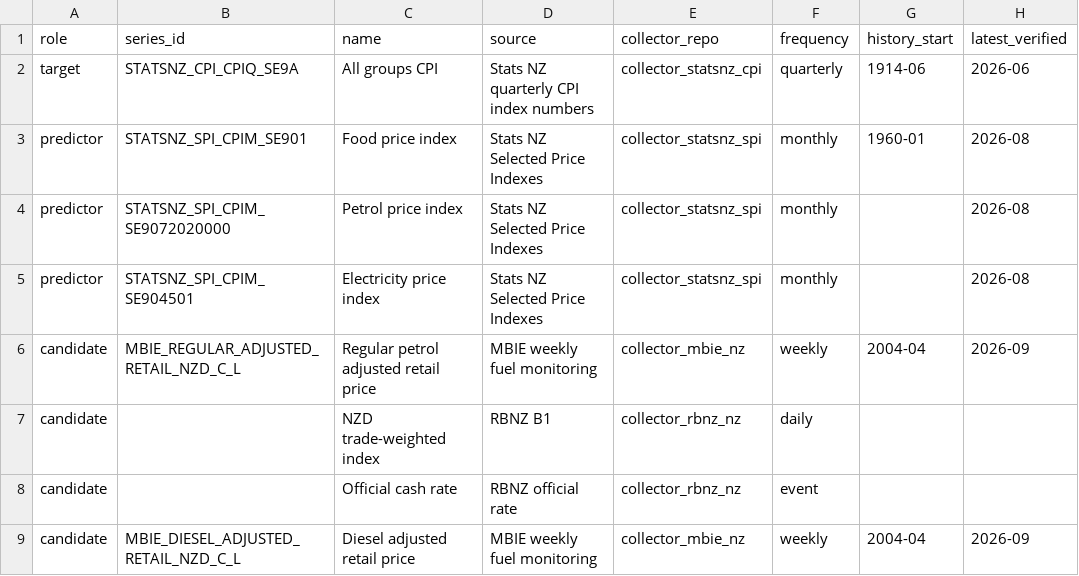
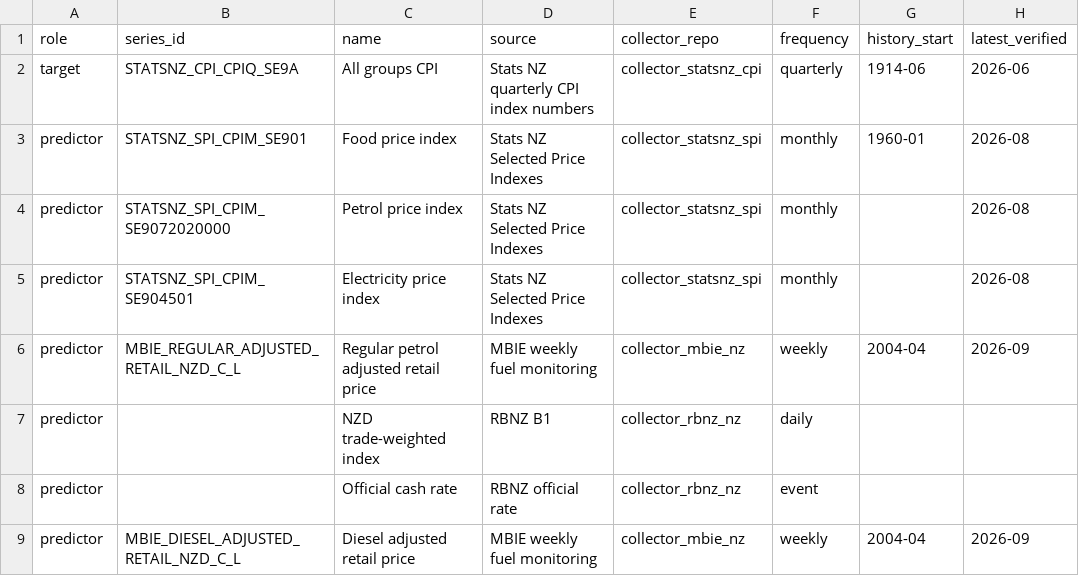
Before and after one commit to lucasweber1202/nz_inflation_predictors, a CSV file: universe.csv, drawn as a sheet; only a part is shown; the diff names each change by its address in the sheet, - before the commit and + after, or states it on an @@ line.

Commit message:
Align governance role with active and candidate predictor status

```diff
--- a/universe.csv
+++ b/universe.csv
-A6:A9 (role): candidate
+A6:A9 (role): predictor
```
Also changed, not shown: 1 other file.
